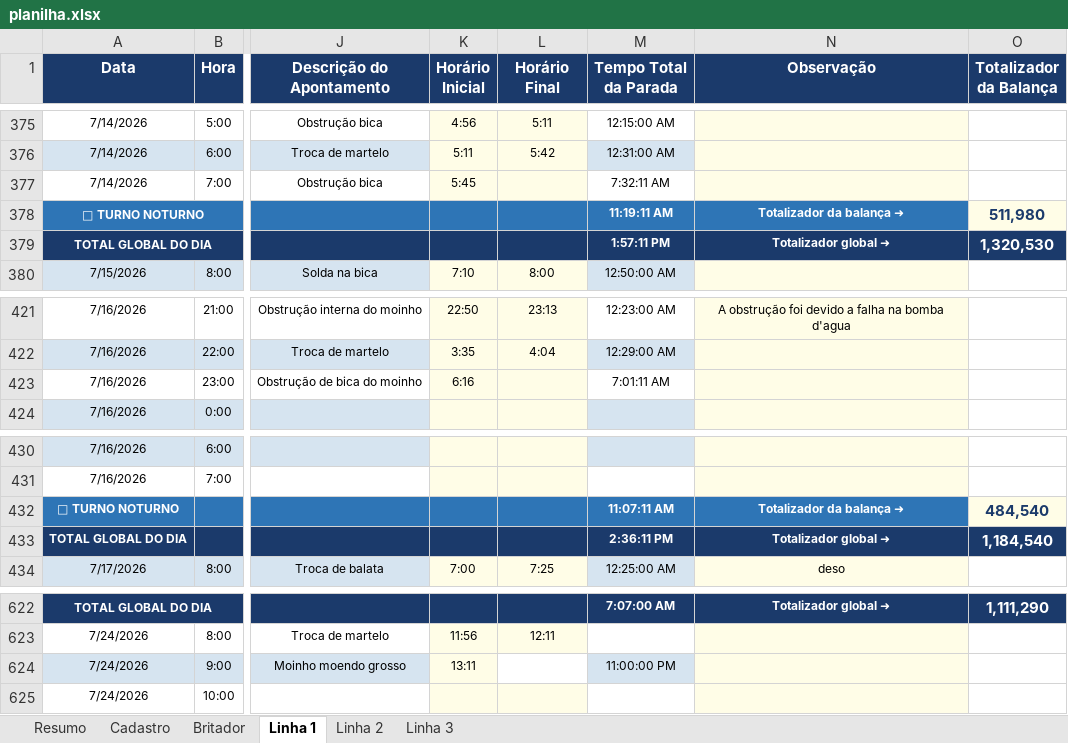
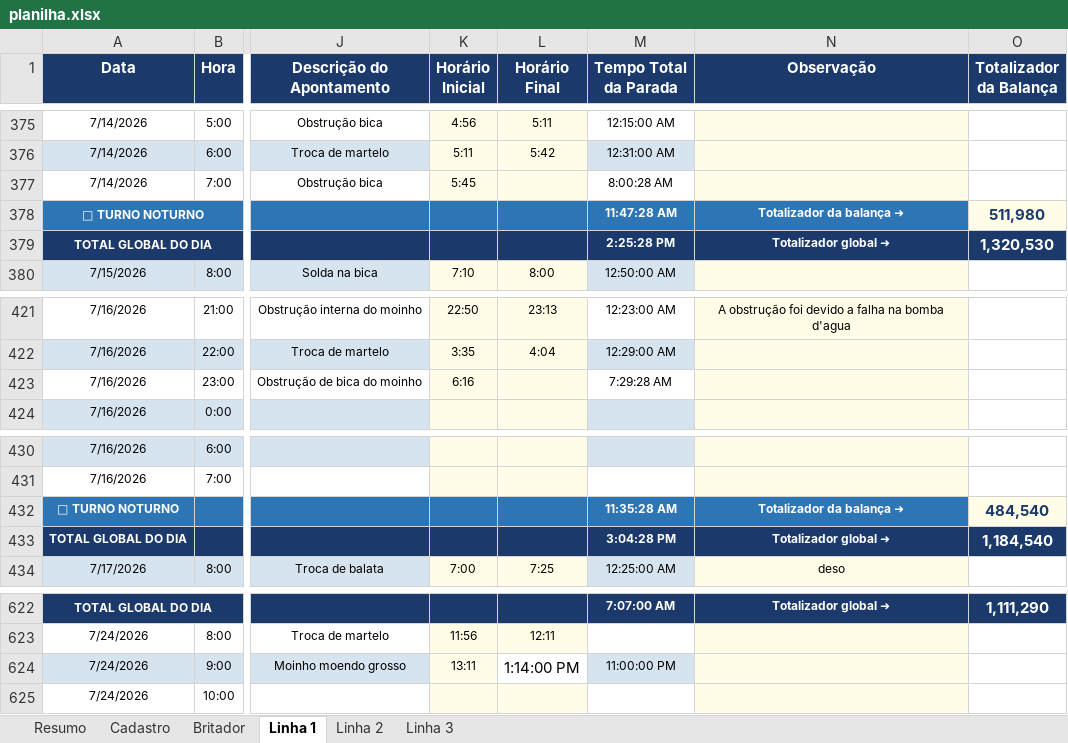
Before and after one commit to Plenz-code/BI-IMPACTANTES-PLANTA, an Excel workbook: planilha.xlsx, sheet Linha 1, drawn as a sheet; only a part is shown, gaps mark what is left out; values as stored, in another font and other column widths than the file's, no borders; the diff names each change by its address in the sheet, - before the commit and + after, or states it on an @@ line.

```diff
--- a/planilha.xlsx (sheet Linha 1)
+++ b/planilha.xlsx (sheet Linha 1)
-M377 (Tempo Total da Parada): 7:32:11 AM
+M377 (Tempo Total da Parada): 8:00:28 AM
-M378 (Tempo Total da Parada): 11:19:11 AM
+M378 (Tempo Total da Parada): 11:47:28 AM
-M379 (Tempo Total da Parada): 1:57:11 PM
+M379 (Tempo Total da Parada): 2:25:28 PM
-M423 (Tempo Total da Parada): 7:01:11 AM
+M423 (Tempo Total da Parada): 7:29:28 AM
-M432 (Tempo Total da Parada): 11:07:11 AM
+M432 (Tempo Total da Parada): 11:35:28 AM
-M433 (Tempo Total da Parada): 2:36:11 PM
+M433 (Tempo Total da Parada): 3:04:28 PM
-L624 (Horário Final): (empty)
+L624 (Horário Final): 1:14:00 PM
```
Also changed, not shown: sheet Linha 3.
